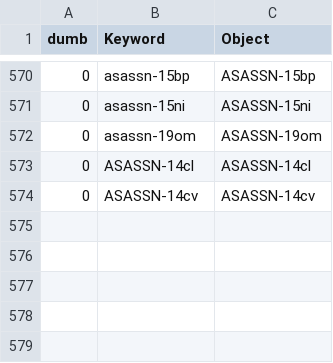
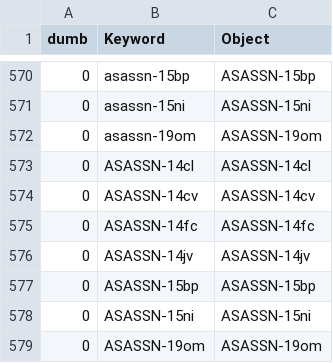
Before and after one commit to aras-database/database, a CSV file: data/objects.csv, drawn as a sheet; only a part is shown, gaps mark what is left out.

```diff
--- a/data/objects.csv
+++ b/data/objects.csv
@@ -574 +574,6 @@ dumb;Keyword;Object
 0;ASASSN-14cv;ASASSN-14cv
+0;ASASSN-14fc;ASASSN-14fc
+0;ASASSN-14jv;ASASSN-14jv
+0;ASASSN-15bp;ASASSN-15bp
+0;ASASSN-15ni;ASASSN-15ni
+0;ASASSN-19om;ASASSN-19om
```
Also changed, not shown: 33 other files.
